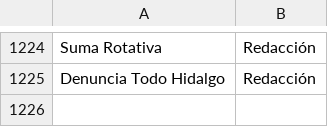
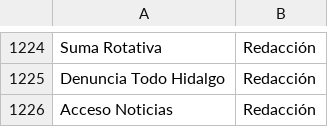
Before and after one commit to thelonious9/Enlaces, a CSV file: Firma.csv, drawn as a sheet; only a part is shown, gaps mark what is left out.

Commit message:
Acceso Noticias

```diff
--- a/Firma.csv
+++ b/Firma.csv
@@ -1225 +1225,2 @@ Suma Rotativa,Redacción
 Denuncia Todo Hidalgo,Redacción
+Acceso Noticias,Redacción
```
Also changed, not shown: Medio.csv.
